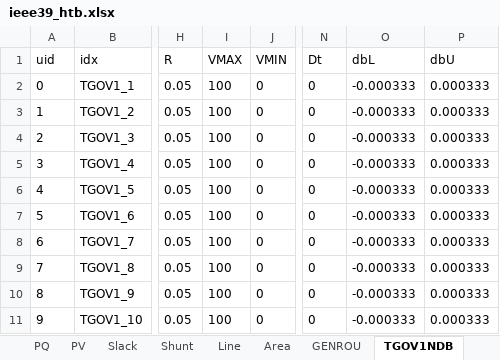
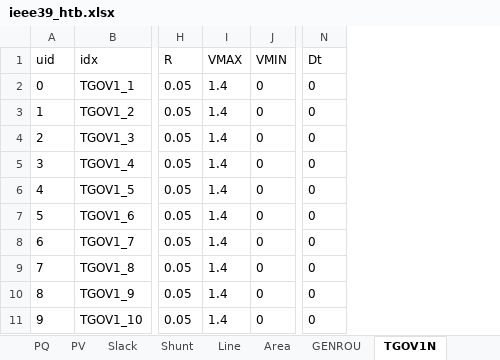
Before and after one commit to jinningwang/hlcosim, an Excel workbook: code/case/ieee39_htb.xlsx, sheet TGOV1N, drawn as a sheet; only a part is shown, gaps mark what is left out; values as stored, in another font and other column widths than the file's, no borders; the diff names each change by its address in the sheet, - before the commit and + after, or states it on an @@ line.

```diff
--- a/code/case/ieee39_htb.xlsx (sheet TGOV1N)
+++ b/code/case/ieee39_htb.xlsx (sheet TGOV1N)
-sheet tab: TGOV1NDB
+sheet tab: TGOV1N
-column O (dbL), rows 2-11: all -0.000333
-column P (dbU), rows 2-11: all 0.000333
-I2:I11 (VMAX): 100
+I2:I11 (VMAX): 1.4
```
Also changed, not shown: other sheet tabs, 3 other files.
